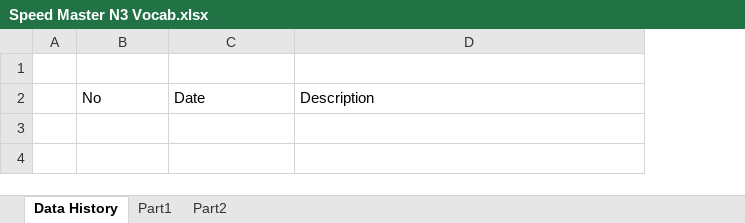
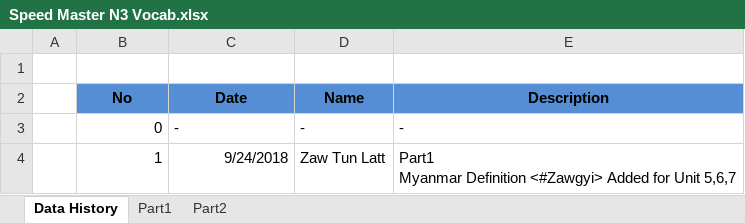
Before and after one commit to zawtunlatt/memrise-japanese-courses, an Excel workbook: preparing/Speed Master N3 Vocab.xlsx, sheet Data History, drawn as a sheet; values as stored, in another font and other column widths than the file's, no borders; addresses are those after the commit; ↵ is a line break in a cell; the diff names each change by its address in the sheet, - before the commit and + after, or states it on an @@ line.

Commit message:
Speed Master N3 Vocab.xlsx updated. Myanmar Definition <#Zawgyi> added -> Unit 5,6,7

```diff
--- a/preparing/Speed Master N3 Vocab.xlsx (sheet Data History)
+++ b/preparing/Speed Master N3 Vocab.xlsx (sheet Data History)
+column D (Name), empty
@@ B2:C2 fill: none → #558ED5, bold: off → on, alignment: left → center @@
@@ E2 fill: none → #558ED5, bold: off → on, alignment: left → center @@
+row 3:  | 0 | - | - | -
+row 4:  | 1 | 9/24/2018 | Zaw Tun Latt | Part1 ↵ Myanmar Definition <#Zawgyi> Added for Unit 5,6,7
```
Also changed, not shown: sheet Part1.
